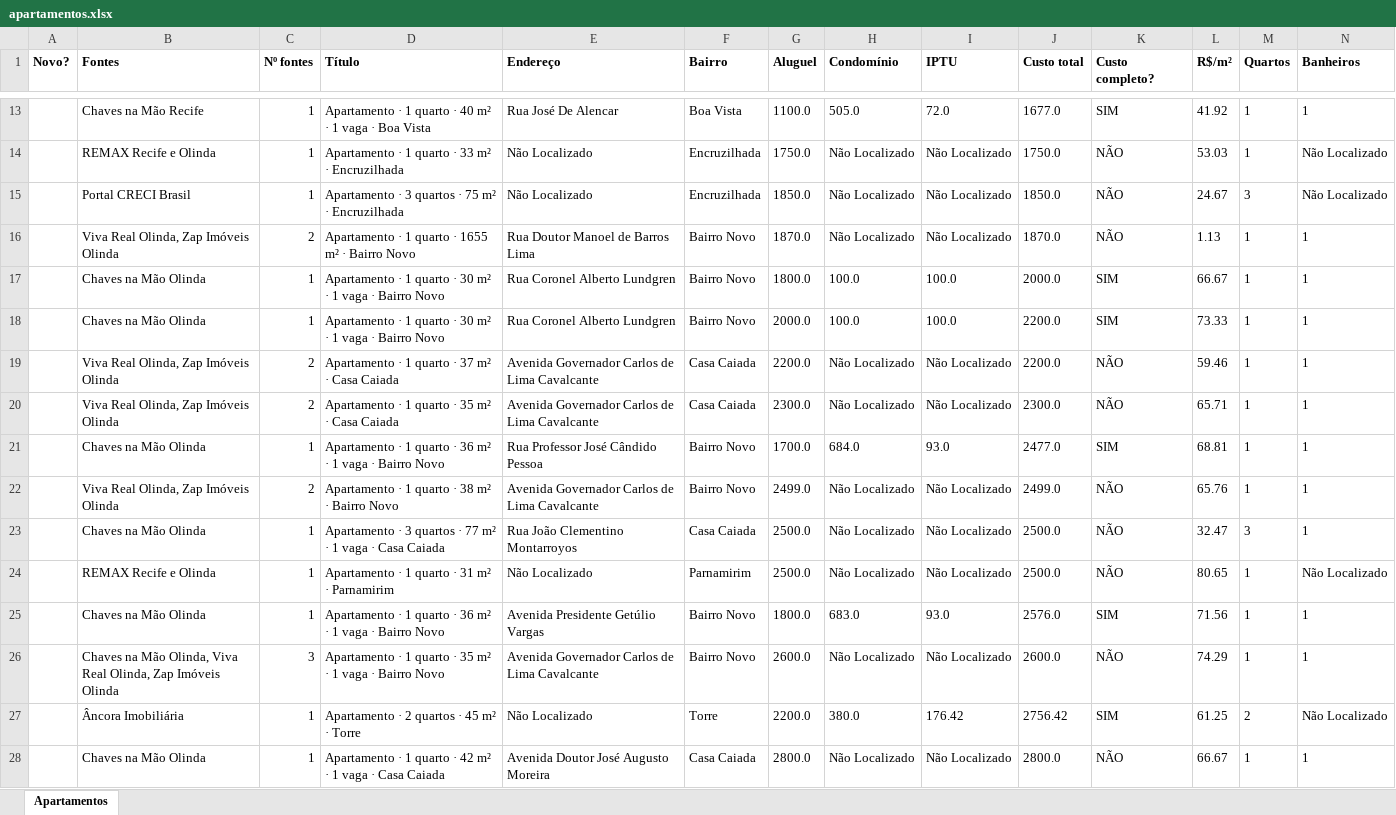
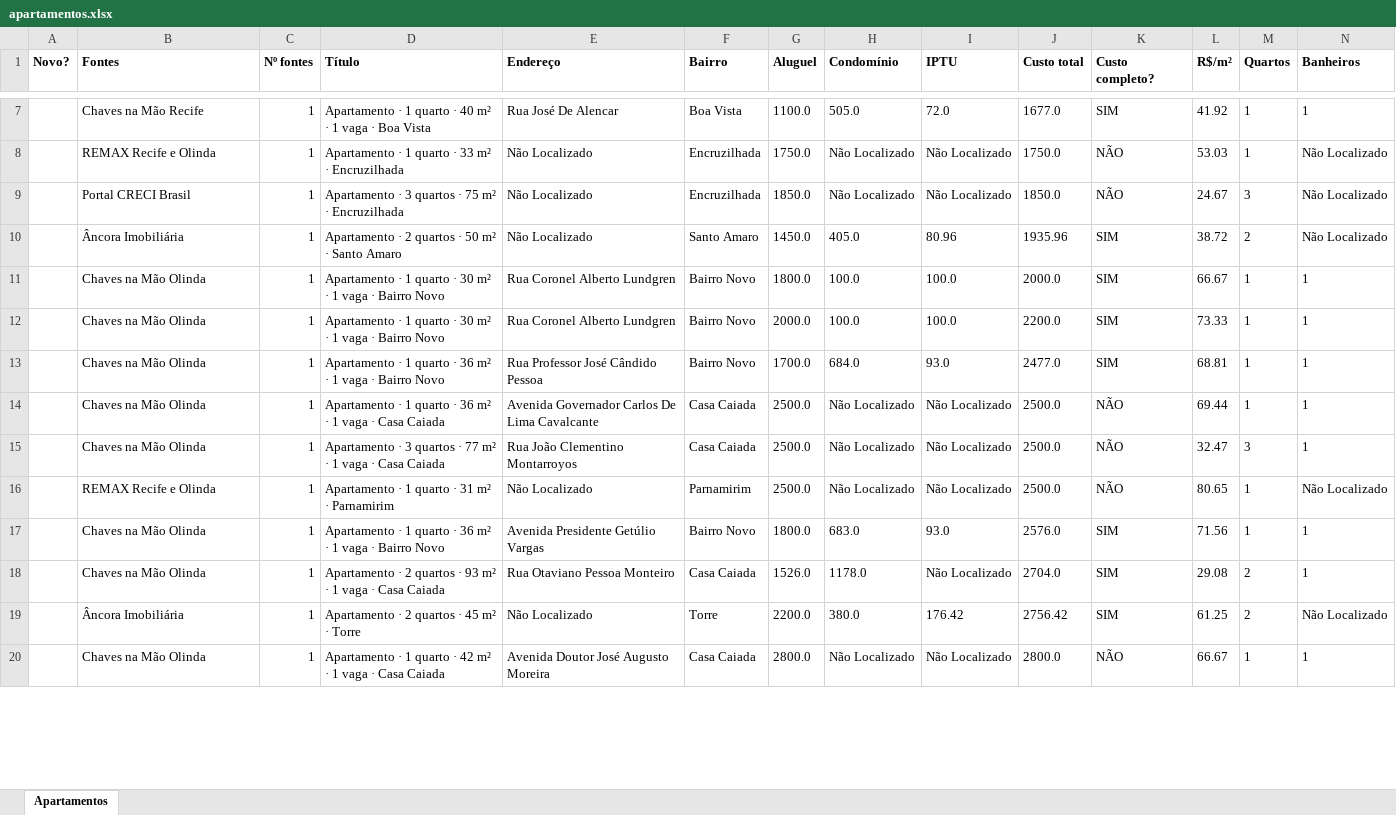
Before and after one commit to jlfig13/busca-imovel, an Excel workbook: saida/apartamentos.xlsx, sheet Apartamentos, drawn as a sheet; only a part is shown, gaps mark what is left out; values as stored, in another font and other column widths than the file's, no borders; removed rows and columns are numbered as before the commit, all else as after; rows hold the shown columns only; the diff covers the shown part only; the diff names each change by its address in the sheet, - before the commit and + after, or states it on an @@ line.

```diff
--- a/saida/apartamentos.xlsx (sheet Apartamentos)
+++ b/saida/apartamentos.xlsx (sheet Apartamentos)
-row 16:  | Viva Real Olinda, Zap Imóveis Olinda | 2 | Apartamento · 1 quarto · 1655 m² · Bairro Novo | Rua Doutor Manoel de Barros Lima | Bairro Novo | 1870.0 | Não Localizado | Não Localizado | 1870.0 | NÃO | 1.13 | 1 | 1
+row 10:  | Âncora Imobiliária | 1 | Apartamento · 2 quartos · 50 m² · Santo Amaro | Não Localizado | Santo Amaro | 1450.0 | 405.0 | 80.96 | 1935.96 | SIM | 38.72 | 2 | Não Localizado
-row 19:  | Viva Real Olinda, Zap Imóveis Olinda | 2 | Apartamento · 1 quarto · 37 m² · Casa Caiada | Avenida Governador Carlos de Lima Cavalcante | Casa Caiada | 2200.0 | Não Localizado | Não Localizado | 2200.0 | NÃO | 59.46 | 1 | 1
-row 20:  | Viva Real Olinda, Zap Imóveis Olinda | 2 | Apartamento · 1 quarto · 35 m² · Casa Caiada | Avenida Governador Carlos de Lima Cavalcante | Casa Caiada | 2300.0 | Não Localizado | Não Localizado | 2300.0 | NÃO | 65.71 | 1 | 1
-row 22:  | Viva Real Olinda, Zap Imóveis Olinda | 2 | Apartamento · 1 quarto · 38 m² · Bairro Novo | Avenida Governador Carlos de Lima Cavalcante | Bairro Novo | 2499.0 | Não Localizado | Não Localizado | 2499.0 | NÃO | 65.76 | 1 | 1
+row 14:  | Chaves na Mão Olinda | 1 | Apartamento · 1 quarto · 36 m² · 1 vaga · Casa Caiada | Avenida Governador Carlos De Lima Cavalcante | Casa Caiada | 2500.0 | Não Localizado | Não Localizado | 2500.0 | NÃO | 69.44 | 1 | 1
-row 26:  | Chaves na Mão Olinda, Viva Real Olinda, Zap Imóveis Olinda | 3 | Apartamento · 1 quarto · 35 m² · 1 vaga · Bairro Novo | Avenida Governador Carlos de Lima Cavalcante | Bairro Novo | 2600.0 | Não Localizado | Não Localizado | 2600.0 | NÃO | 74.29 | 1 | 1
+row 18:  | Chaves na Mão Olinda | 1 | Apartamento · 2 quartos · 93 m² · 1 vaga · Casa Caiada | Rua Otaviano Pessoa Monteiro | Casa Caiada | 1526.0 | 1178.0 | Não Localizado | 2704.0 | SIM | 29.08 | 2 | 1
```
Also changed, not shown: 5 added rows, 21 removed rows and 23 edited cells elsewhere in this sheet, 1 other file.
